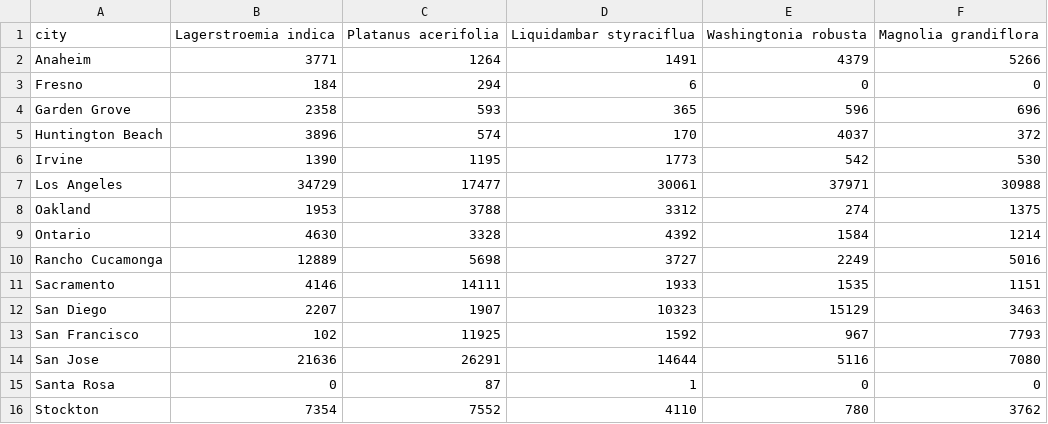
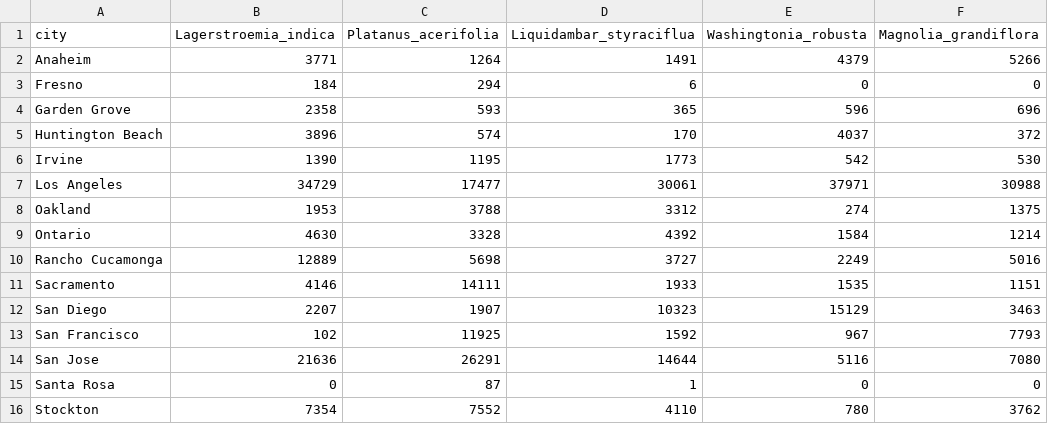
Before and after one commit to VittorioBartolomeoSecondin/DVIS-CAValli_Team, a CSV file: section1_1/stacked_1.csv, drawn as a sheet.

Commit message:
Update stacked_1.csv

```diff
--- a/section1_1/stacked_1.csv
+++ b/section1_1/stacked_1.csv
@@ -1,2 +1,2 @@
-city,Lagerstroemia indica,Platanus acerifolia,Liquidambar styraciflua,Washingtonia robusta,Magnolia grandiflora
+city,Lagerstroemia_indica,Platanus_acerifolia,Liquidambar_styraciflua,Washingtonia_robusta,Magnolia_grandiflora
 Anaheim,3771,1264,1491,4379,5266
```
